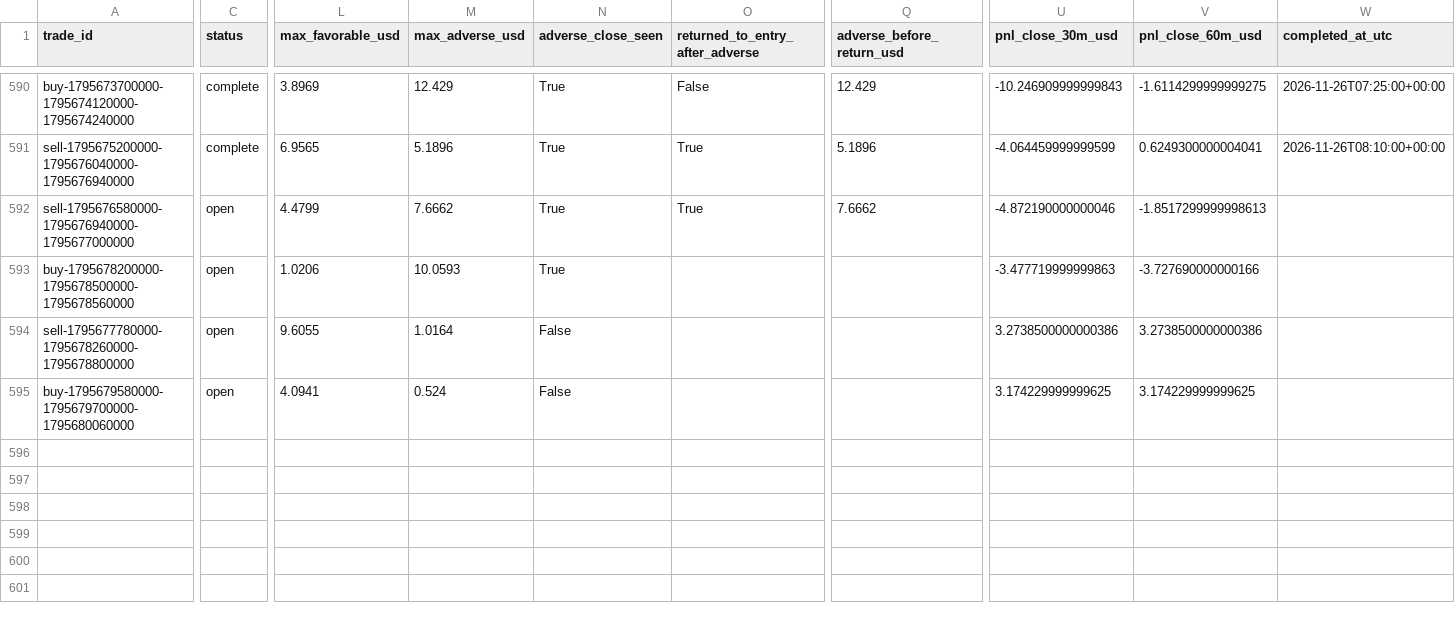
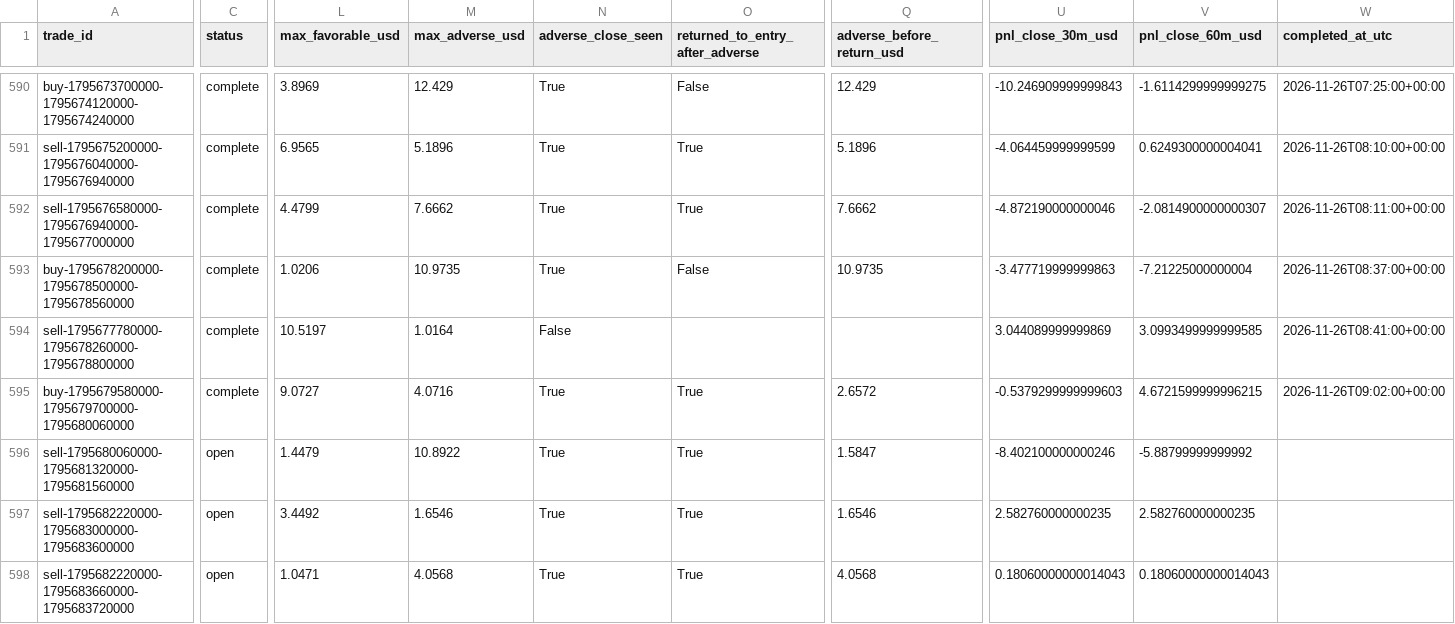
Before and after one commit to salehrbo1-cell/Alert-bot, a CSV file: research/sonic_paper/trades.csv, drawn as a sheet; only a part is shown, gaps mark what is left out; rows hold the shown columns only; the diff covers the shown part only; the diff names each change by its address in the sheet, - before the commit and + after, or states it on an @@ line.

Commit message:
Update Samo paper-monitor observations

```diff
--- a/research/sonic_paper/trades.csv
+++ b/research/sonic_paper/trades.csv
-C592:C595 (status): open
+C592:C595 (status): complete
-V592 (pnl_close_60m_usd): -1.8517299999998613
+V592 (pnl_close_60m_usd): -2.0814900000000307
-W592 (completed_at_utc): (empty)
+W592 (completed_at_utc): 2026-11-26T08:11:00+00:00
-M593 (max_adverse_usd): 10.0593
+M593 (max_adverse_usd): 10.9735
-O593 (returned_to_entry_after_adverse): (empty)
+O593 (returned_to_entry_after_adverse): False
-Q593 (adverse_before_return_usd): (empty)
+Q593 (adverse_before_return_usd): 10.9735
-V593 (pnl_close_60m_usd): -3.727690000000166
+V593 (pnl_close_60m_usd): -7.21225000000004
-W593 (completed_at_utc): (empty)
+W593 (completed_at_utc): 2026-11-26T08:37:00+00:00
-L594 (max_favorable_usd): 9.6055
+L594 (max_favorable_usd): 10.5197
-U594 (pnl_close_30m_usd): 3.2738500000000386
+U594 (pnl_close_30m_usd): 3.044089999999869
-V594 (pnl_close_60m_usd): 3.2738500000000386
+V594 (pnl_close_60m_usd): 3.0993499999999585
-W594 (completed_at_utc): (empty)
+W594 (completed_at_utc): 2026-11-26T08:41:00+00:00
-L595 (max_favorable_usd): 4.0941
+L595 (max_favorable_usd): 9.0727
-M595 (max_adverse_usd): 0.524
+M595 (max_adverse_usd): 4.0716
-N595 (adverse_close_seen): False
+N595 (adverse_close_seen): True
-O595 (returned_to_entry_after_adverse): (empty)
+O595 (returned_to_entry_after_adverse): True
-Q595 (adverse_before_return_usd): (empty)
+Q595 (adverse_before_return_usd): 2.6572
-U595 (pnl_close_30m_usd): 3.174229999999625
+U595 (pnl_close_30m_usd): -0.5379299999999603
-V595 (pnl_close_60m_usd): 3.174229999999625
+V595 (pnl_close_60m_usd): 4.6721599999996215
-W595 (completed_at_utc): (empty)
+W595 (completed_at_utc): 2026-11-26T09:02:00+00:00
+row 596: sell-1795680060000-1795681320000-1795681560000 | open | 1.4479 | 10.8922 | True | True | 1.5847 | -8.402100000000246 | -5.88799999999992
+row 597: sell-1795682220000-1795683000000-1795683600000 | open | 3.4492 | 1.6546 | True | True | 1.6546 | 2.582760000000235 | 2.582760000000235
+row 598: sell-1795682220000-1795683660000-1795683720000 | open | 1.0471 | 4.0568 | True | True | 4.0568 | 0.18060000000014043 | 0.18060000000014043
```
Also changed, not shown: 5 edited cells elsewhere in this file, research/sonic_paper/exit_rule_m5_structure.csv, research/sonic_paper/exit_rule_step_resistance.csv, 4 other files.
